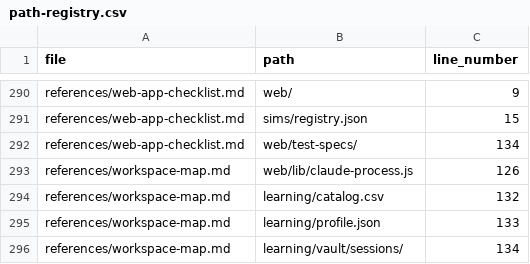
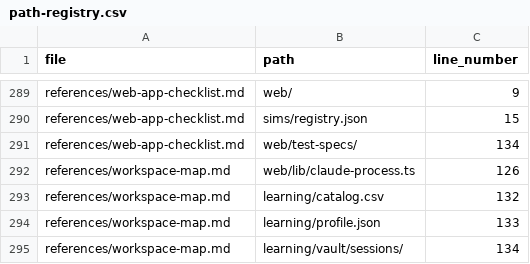
Before and after one commit to drashtishah/aws-simulator, a CSV file: references/path-registry.csv, drawn as a sheet; only a part is shown, gaps mark what is left out; the diff covers the shown part only.

```diff
--- a/references/path-registry.csv
+++ b/references/path-registry.csv
@@ -292,3 +291,3 @@ references/web-app-checklist.md,sims/registry.json,15
 references/web-app-checklist.md,web/test-specs/,134
-references/workspace-map.md,web/lib/claude-process.js,126
+references/workspace-map.md,web/lib/claude-process.ts,126
 references/workspace-map.md,learning/catalog.csv,132
```
Also changed, not shown: 3 added rows, 1 removed row and 9 edited cells elsewhere in this file, 35 other files.
